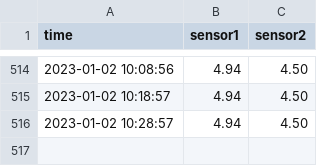
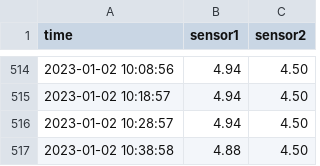
Before and after one commit to e4k4/pi-temp-log, a CSV file: 20221229_2044_pitemplog.csv, drawn as a sheet; only a part is shown, gaps mark what is left out; the diff names each change by its address in the sheet, - before the commit and + after, or states it on an @@ line.

Commit message:
Log commit #510

```diff
--- a/20221229_2044_pitemplog.csv
+++ b/20221229_2044_pitemplog.csv
+row 517: 2023-01-02 10:38:58 | 4.88 | 4.50
```
